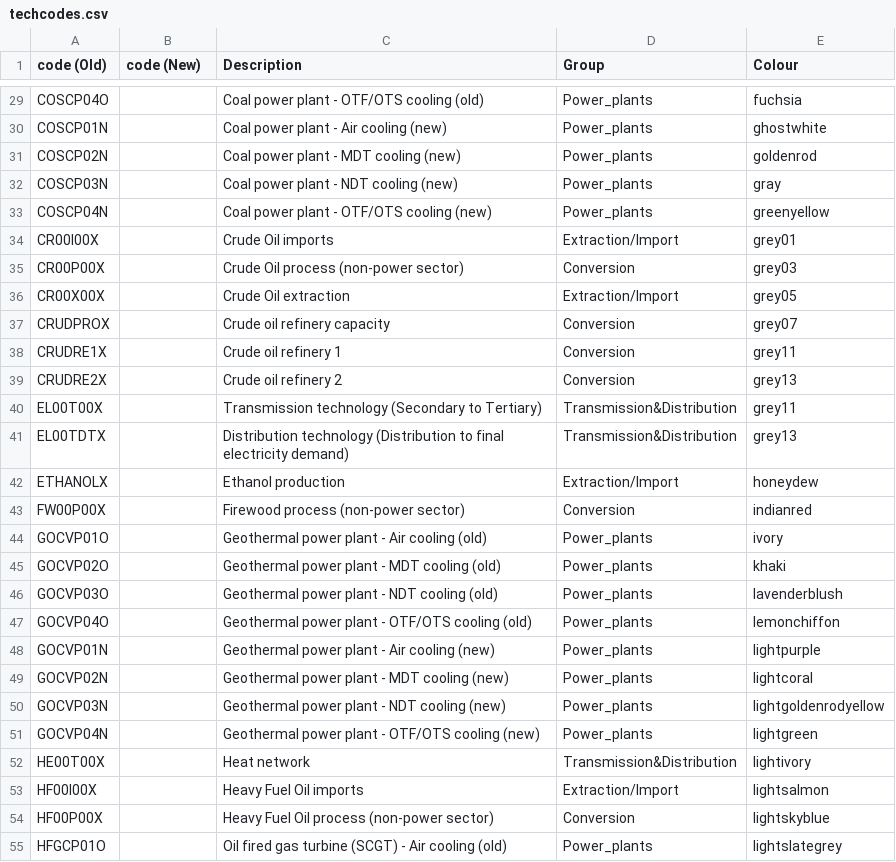
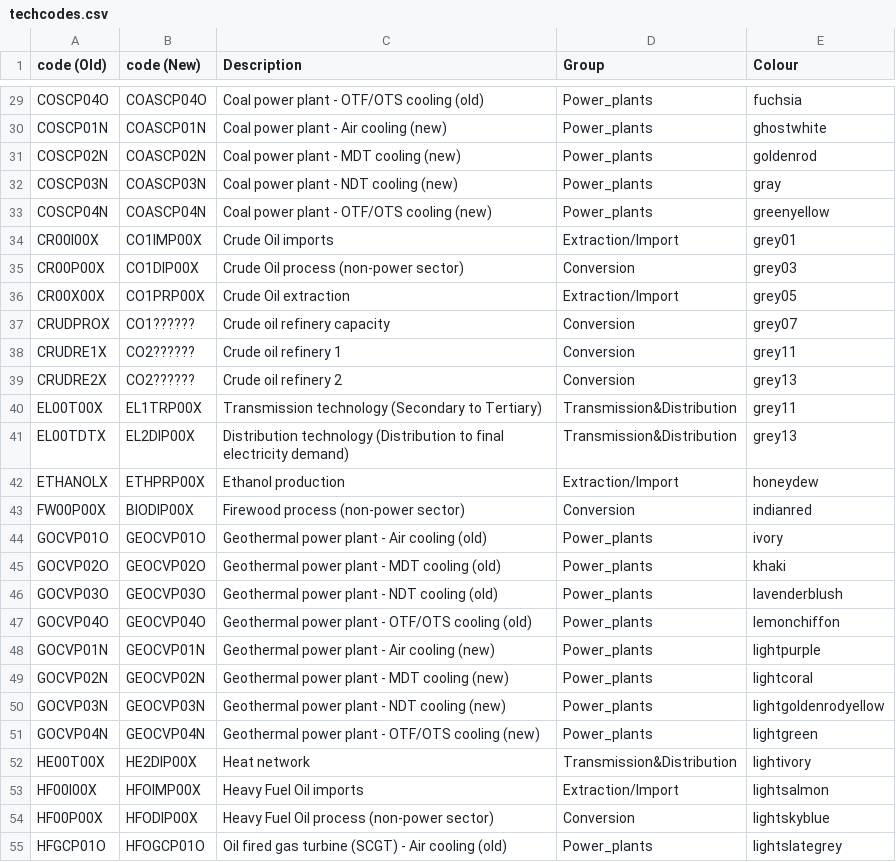
Before and after one commit to KTH-dESA/jrc_temba, a CSV file: fix_naming_convention/techcodes.csv, drawn as a sheet; only a part is shown, gaps mark what is left out; the diff covers the shown part only; the diff names each change by its address in the sheet, - before the commit and + after, or states it on an @@ line.

```diff
--- a/fix_naming_convention/techcodes.csv
+++ b/fix_naming_convention/techcodes.csv
-B29 (code (New)): (empty)
+B29 (code (New)): COASCP04O
-B30 (code (New)): (empty)
+B30 (code (New)): COASCP01N
-B31 (code (New)): (empty)
+B31 (code (New)): COASCP02N
-B32 (code (New)): (empty)
+B32 (code (New)): COASCP03N
-B33 (code (New)): (empty)
+B33 (code (New)): COASCP04N
-B34 (code (New)): (empty)
+B34 (code (New)): CO1IMP00X
-B35 (code (New)): (empty)
+B35 (code (New)): CO1DIP00X
-B36 (code (New)): (empty)
+B36 (code (New)): CO1PRP00X
-B37 (code (New)): (empty)
+B37 (code (New)): CO1??????
-B38:B39 (code (New)): (empty)
+B38:B39 (code (New)): CO2??????
-B40 (code (New)): (empty)
+B40 (code (New)): EL1TRP00X
-B41 (code (New)): (empty)
+B41 (code (New)): EL2DIP00X
-B42 (code (New)): (empty)
+B42 (code (New)): ETHPRP00X
-B43 (code (New)): (empty)
+B43 (code (New)): BIODIP00X
-B44 (code (New)): (empty)
+B44 (code (New)): GEOCVP01O
-B45 (code (New)): (empty)
+B45 (code (New)): GEOCVP02O
-B46 (code (New)): (empty)
+B46 (code (New)): GEOCVP03O
-B47 (code (New)): (empty)
+B47 (code (New)): GEOCVP04O
-B48 (code (New)): (empty)
+B48 (code (New)): GEOCVP01N
-B49 (code (New)): (empty)
+B49 (code (New)): GEOCVP02N
-B50 (code (New)): (empty)
+B50 (code (New)): GEOCVP03N
-B51 (code (New)): (empty)
+B51 (code (New)): GEOCVP04N
-B52 (code (New)): (empty)
+B52 (code (New)): HE2DIP00X
-B53 (code (New)): (empty)
+B53 (code (New)): HFOIMP00X
-B54 (code (New)): (empty)
+B54 (code (New)): HFODIP00X
-B55 (code (New)): (empty)
+B55 (code (New)): HFOGCP01O
```
Also changed, not shown: 91 edited cells elsewhere in this file.
